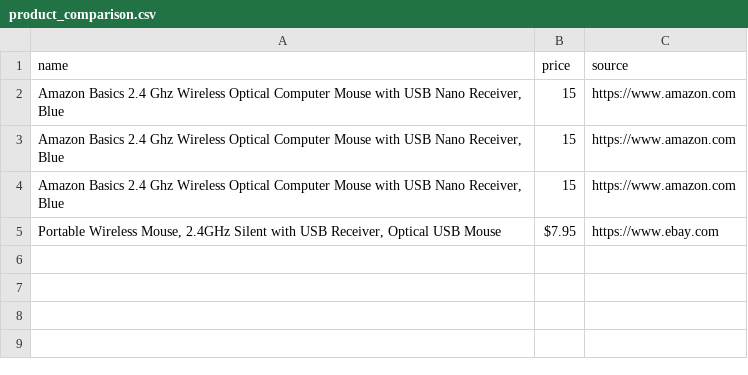
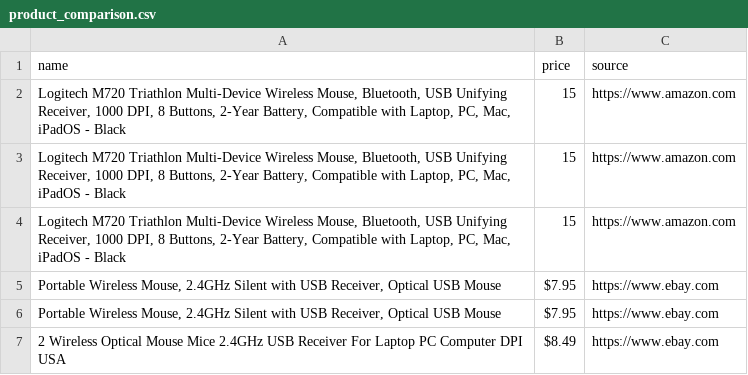
Before and after one commit to spreciado14/selenium-python, a CSV file: amazon-ebay-scraping/product_comparison.csv, drawn as a sheet.

Commit message:
fix: fix the iteration of the products

```diff
--- a/amazon-ebay-scraping/product_comparison.csv
+++ b/amazon-ebay-scraping/product_comparison.csv
@@ -1,5 +1,7 @@
 name,price,source
-"Amazon Basics 2.4 Ghz Wireless Optical Computer Mouse with USB Nano Receiver, Blue",15,https://www.amazon.com
-"Amazon Basics 2.4 Ghz Wireless Optical Computer Mouse with USB Nano Receiver, Blue",15,https://www.amazon.com
-"Amazon Basics 2.4 Ghz Wireless Optical Computer Mouse with USB Nano Receiver, Blue",15,https://www.amazon.com
+"Logitech M720 Triathlon Multi-Device Wireless Mouse, Bluetooth, USB Unifying Receiver, 1000 DPI, 8 Buttons, 2-Year Battery, Compatible with Laptop, PC, Mac, iPadOS - Black",15,https://www.amazon.com
+"Logitech M720 Triathlon Multi-Device Wireless Mouse, Bluetooth, USB Unifying Receiver, 1000 DPI, 8 Buttons, 2-Year Battery, Compatible with Laptop, PC, Mac, iPadOS - Black",15,https://www.amazon.com
+"Logitech M720 Triathlon Multi-Device Wireless Mouse, Bluetooth, USB Unifying Receiver, 1000 DPI, 8 Buttons, 2-Year Battery, Compatible with Laptop, PC, Mac, iPadOS - Black",15,https://www.amazon.com
 "Portable Wireless Mouse, 2.4GHz Silent with USB Receiver, Optical USB Mouse",$7.95,https://www.ebay.com
+"Portable Wireless Mouse, 2.4GHz Silent with USB Receiver, Optical USB Mouse",$7.95,https://www.ebay.com
+2 Wireless Optical Mouse Mice 2.4GHz USB Receiver For Laptop PC Computer DPI USA,$8.49,https://www.ebay.com
```
Also changed, not shown: 1 other file.
